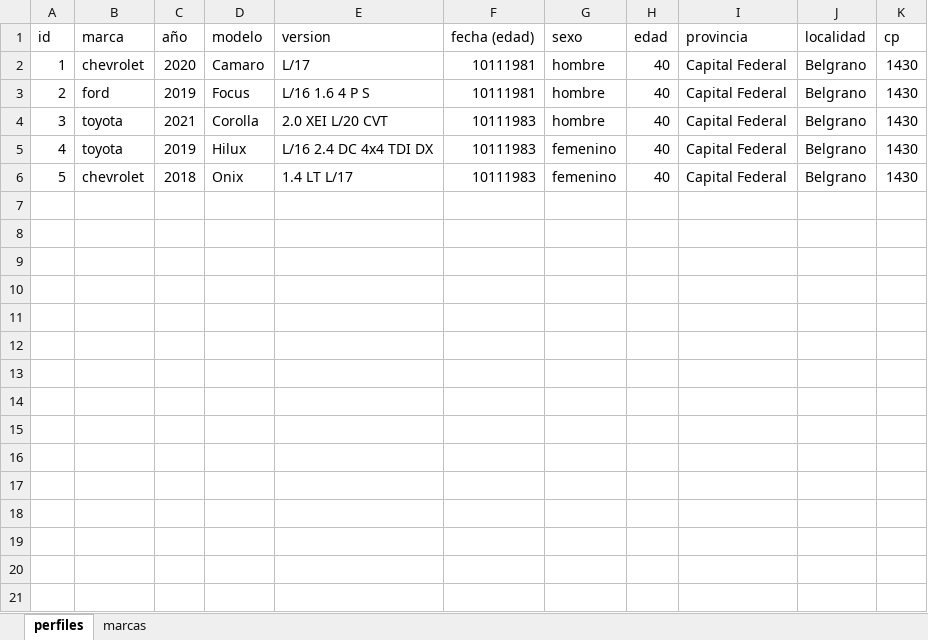
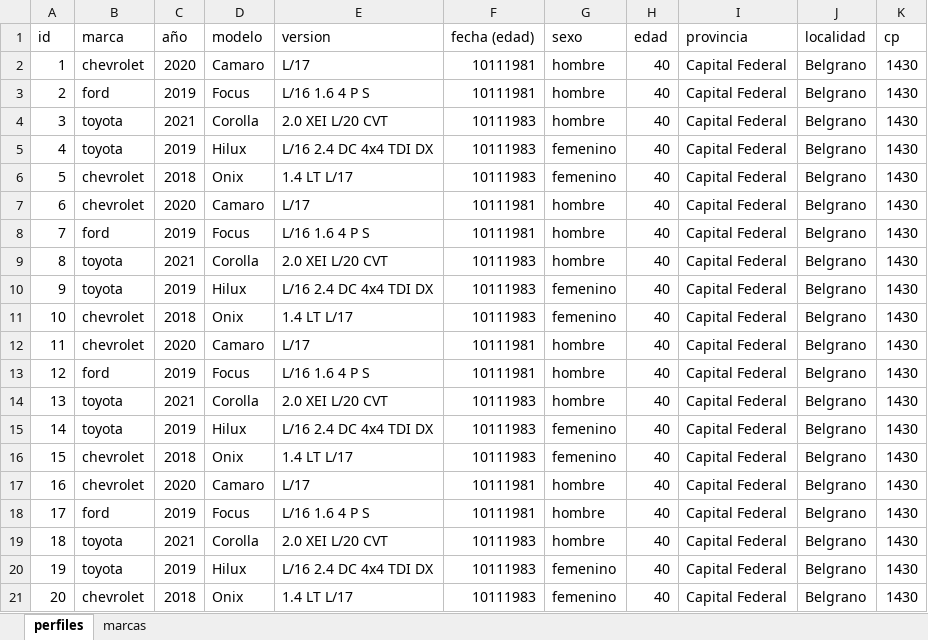
Before and after one commit to sanchezgaviermatias/scraping_autos, an Excel workbook: scrap_2/perfiles.xlsx, sheet perfiles, drawn as a sheet; values as stored, in another font and other column widths than the file's, no borders; the diff names each change by its address in the sheet, - before the commit and + after, or states it on an @@ line.

```diff
--- a/scrap_2/perfiles.xlsx (sheet perfiles)
+++ b/scrap_2/perfiles.xlsx (sheet perfiles)
+row 7: 6 | chevrolet | 2020 | Camaro | L/17 | 10111981 | hombre | 40 | Capital Federal | Belgrano | 1430
+row 8: 7 | ford | 2019 | Focus | L/16 1.6 4 P S | 10111981 | hombre | 40 | Capital Federal | Belgrano | 1430
+row 9: 8 | toyota | 2021 | Corolla | 2.0 XEI L/20 CVT | 10111983 | hombre | 40 | Capital Federal | Belgrano | 1430
+row 10: 9 | toyota | 2019 | Hilux | L/16 2.4 DC 4x4 TDI DX | 10111983 | femenino | 40 | Capital Federal | Belgrano | 1430
+row 11: 10 | chevrolet | 2018 | Onix | 1.4 LT L/17 | 10111983 | femenino | 40 | Capital Federal | Belgrano | 1430
+row 12: 11 | chevrolet | 2020 | Camaro | L/17 | 10111981 | hombre | 40 | Capital Federal | Belgrano | 1430
+row 13: 12 | ford | 2019 | Focus | L/16 1.6 4 P S | 10111981 | hombre | 40 | Capital Federal | Belgrano | 1430
+row 14: 13 | toyota | 2021 | Corolla | 2.0 XEI L/20 CVT | 10111983 | hombre | 40 | Capital Federal | Belgrano | 1430
+row 15: 14 | toyota | 2019 | Hilux | L/16 2.4 DC 4x4 TDI DX | 10111983 | femenino | 40 | Capital Federal | Belgrano | 1430
+row 16: 15 | chevrolet | 2018 | Onix | 1.4 LT L/17 | 10111983 | femenino | 40 | Capital Federal | Belgrano | 1430
+row 17: 16 | chevrolet | 2020 | Camaro | L/17 | 10111981 | hombre | 40 | Capital Federal | Belgrano | 1430
+row 18: 17 | ford | 2019 | Focus | L/16 1.6 4 P S | 10111981 | hombre | 40 | Capital Federal | Belgrano | 1430
+row 19: 18 | toyota | 2021 | Corolla | 2.0 XEI L/20 CVT | 10111983 | hombre | 40 | Capital Federal | Belgrano | 1430
+row 20: 19 | toyota | 2019 | Hilux | L/16 2.4 DC 4x4 TDI DX | 10111983 | femenino | 40 | Capital Federal | Belgrano | 1430
+row 21: 20 | chevrolet | 2018 | Onix | 1.4 LT L/17 | 10111983 | femenino | 40 | Capital Federal | Belgrano | 1430
```
Also changed, not shown: scrap_1/data_perfiles.xlsx, scrap_2/data_perfiles.xlsx, 12 other files.
